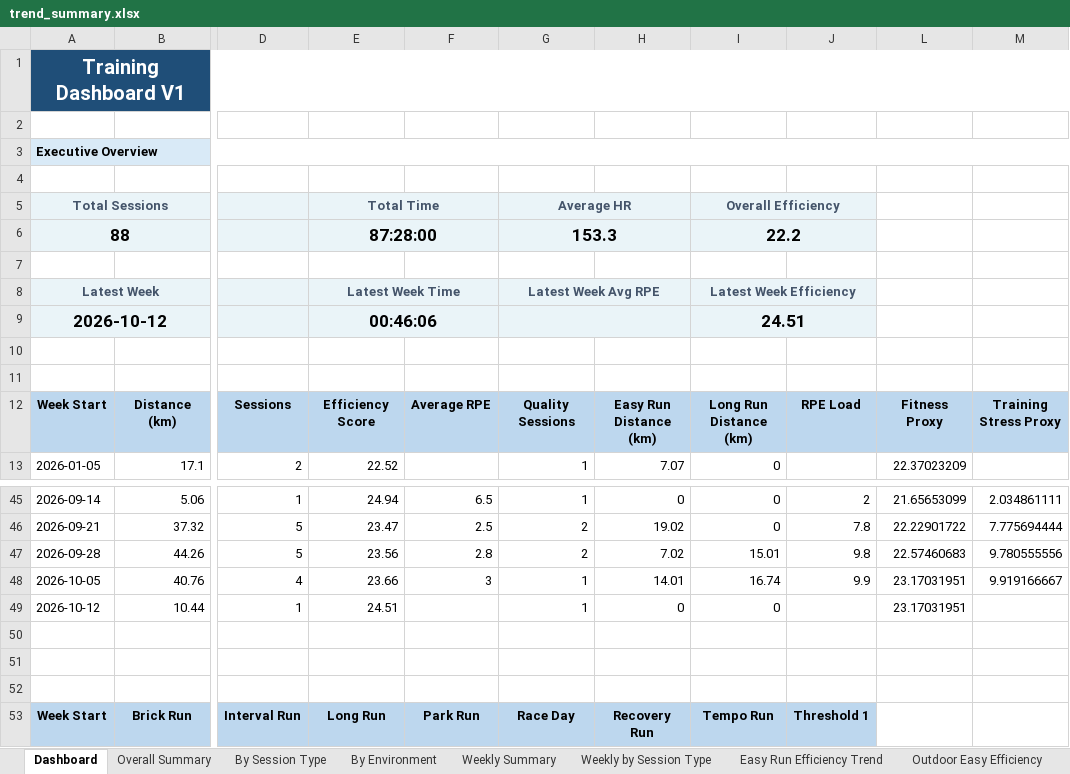
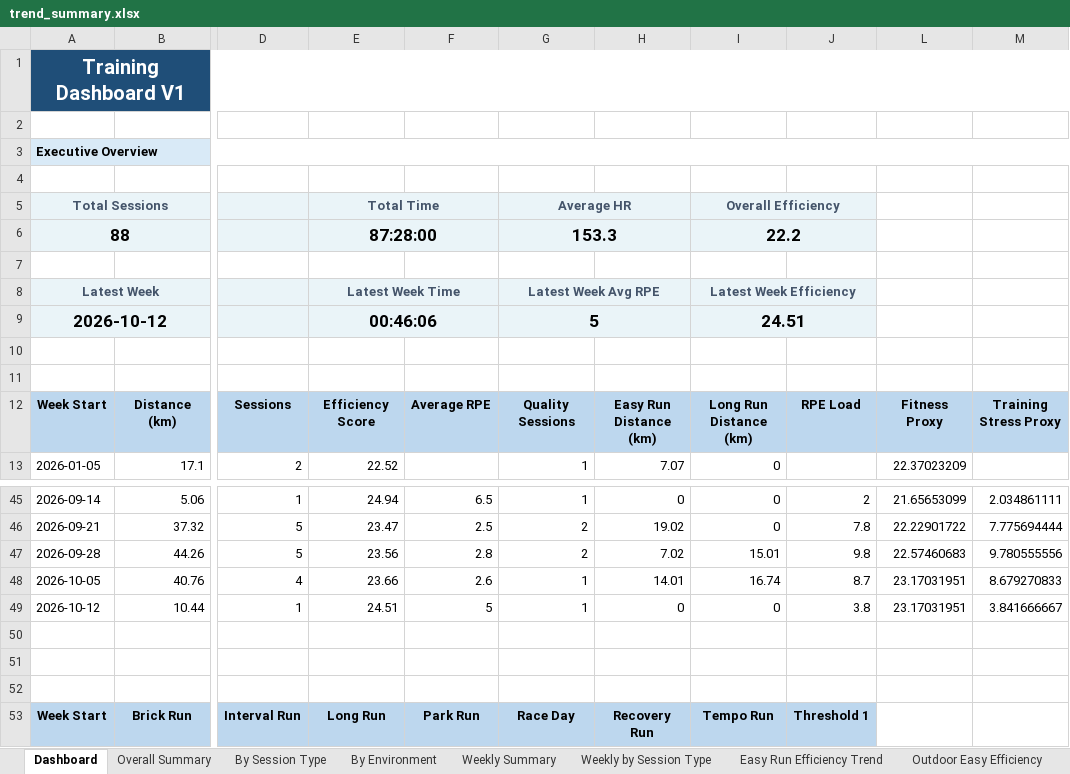
Before and after one commit to MrCoin221/garmin-training-platform, an Excel workbook: output/trend_summary.xlsx, sheet Dashboard, drawn as a sheet; only a part is shown, gaps mark what is left out; values as stored, in another font and other column widths than the file's, no borders; charts and pictures not drawn; the diff names each change by its address in the sheet, - before the commit and + after, or states it on an @@ line.

```diff
--- a/output/trend_summary.xlsx (sheet Dashboard)
+++ b/output/trend_summary.xlsx (sheet Dashboard)
-G9: (empty)
+G9: 5
-F48: 3
+F48: 2.6
-J48: 9.9
+J48: 8.7
-M48: 9.919166667
+M48: 8.679270833
-F49: (empty)
+F49: 5
-J49: (empty)
+J49: 3.8
-M49: (empty)
+M49: 3.841666667
```
Also changed, not shown: sheet Weekly by Session Type, sheet Weekly Summary, sheet Weekly by Sport, sheet Outdoor Tempo Efficiency, sheet Outdoor Long Efficiency, sheet Tempo Work Trend, 2 more sheets, other sheet tabs, charts or pictures, data/training_plan.xlsx, output/lap_summary.xlsx, 7 other files.
